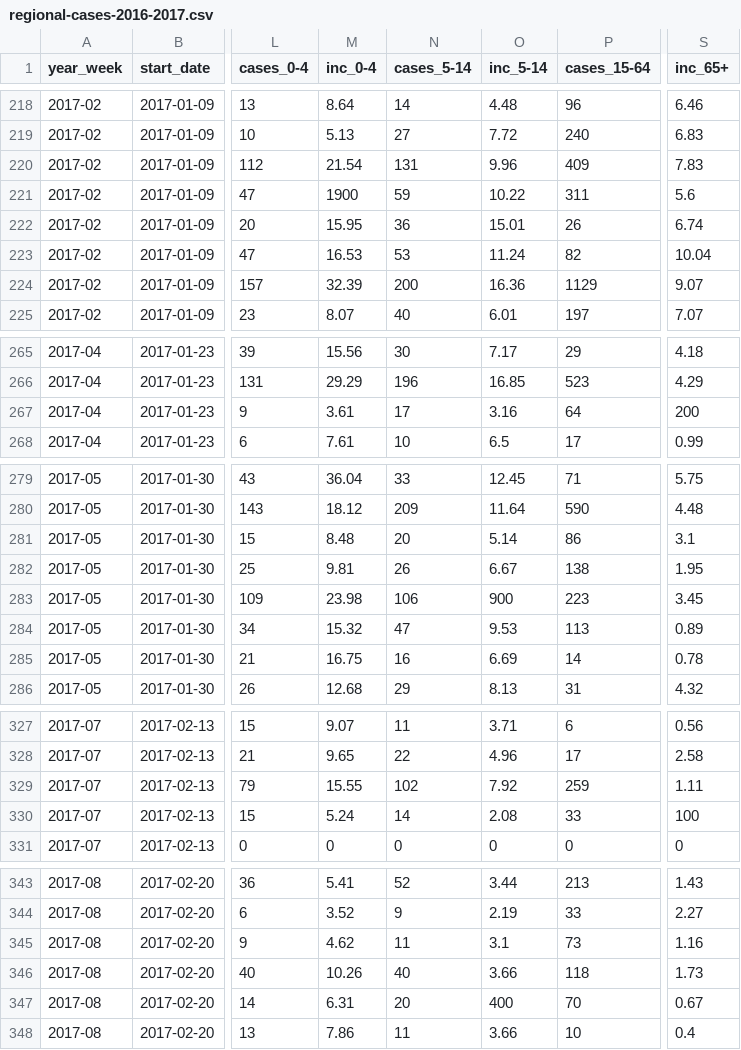
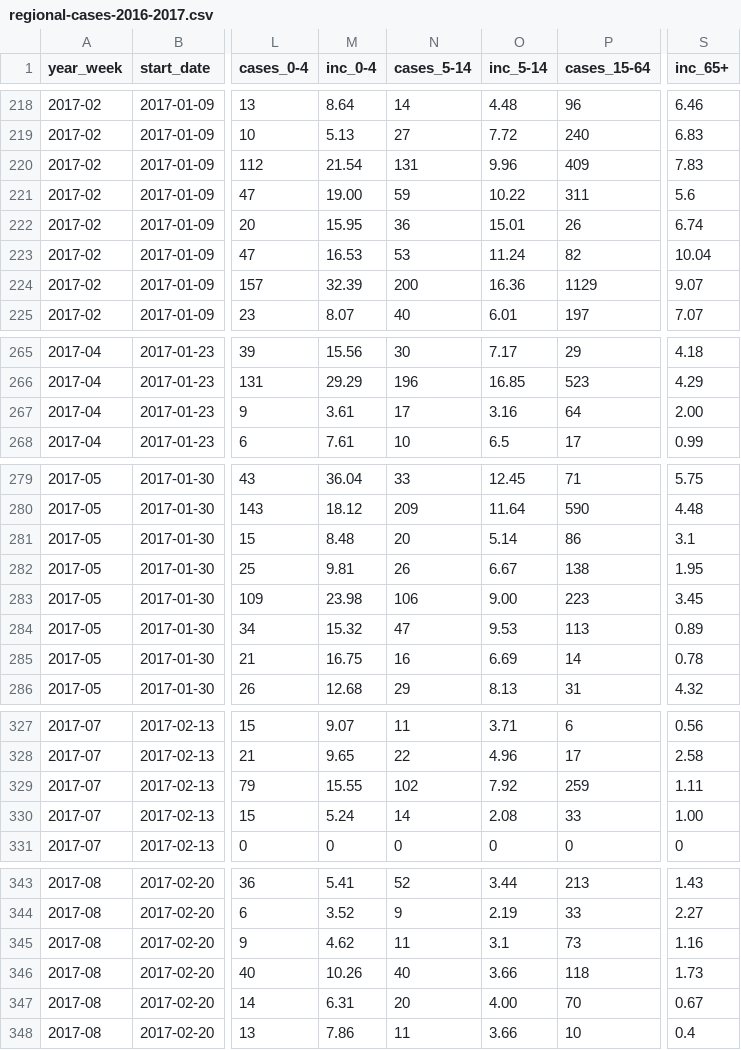
Before and after one commit to fbranda/dati-epidemiologici, a CSV file: influenza-stagionale/flu-season/2016-2017/epidemiological-data/regional-cases-2016-2017.csv, drawn as a sheet; only a part is shown, gaps mark what is left out; the diff covers the shown part only; the diff names each change by its address in the sheet, - before the commit and + after, or states it on an @@ line.

```diff
--- a/influenza-stagionale/flu-season/2016-2017/epidemiological-data/regional-cases-2016-2017.csv
+++ b/influenza-stagionale/flu-season/2016-2017/epidemiological-data/regional-cases-2016-2017.csv
-M221 (inc_0-4): 1900
+M221 (inc_0-4): 19.00
-S267 (inc_65+): 200
+S267 (inc_65+): 2.00
-O283 (inc_5-14): 900
+O283 (inc_5-14): 9.00
-S330 (inc_65+): 100
+S330 (inc_65+): 1.00
-O347 (inc_5-14): 400
+O347 (inc_5-14): 4.00
```
Also changed, not shown: 10 edited cells elsewhere in this file.
